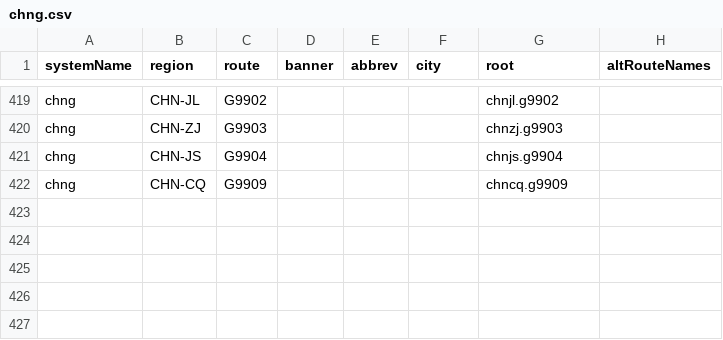
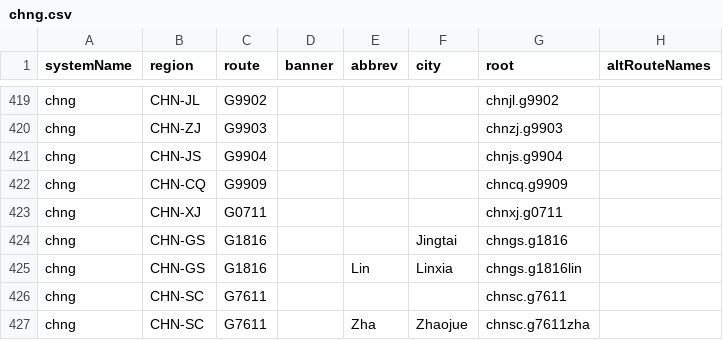
Before and after one commit to eeffaann/HighwayData, a CSV file: hwy_data/_systems/chng.csv, drawn as a sheet; only a part is shown, gaps mark what is left out; the diff names each change by its address in the sheet, - before the commit and + after, or states it on an @@ line.

```diff
--- a/hwy_data/_systems/chng.csv
+++ b/hwy_data/_systems/chng.csv
+row 423: chng | CHN-XJ | G0711 |  |  |  | chnxj.g0711
+row 424: chng | CHN-GS | G1816 |  |  | Jingtai | chngs.g1816
+row 425: chng | CHN-GS | G1816 |  | Lin | Linxia | chngs.g1816lin
+row 426: chng | CHN-SC | G7611 |  |  |  | chnsc.g7611
+row 427: chng | CHN-SC | G7611 |  | Zha | Zhaojue | chnsc.g7611zha
```
Also changed, not shown: hwy_data/_systems/chng_con.csv, hwy_data/_systems/chnsf.csv, 14 other files.
